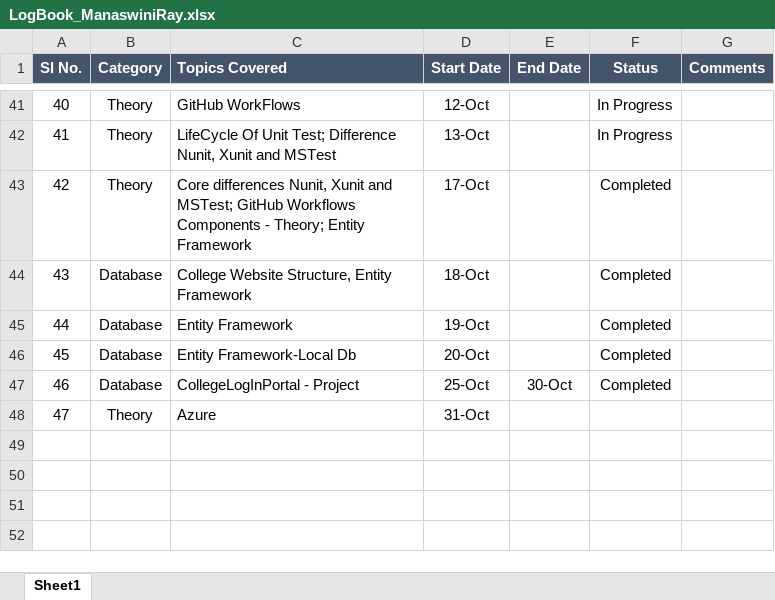
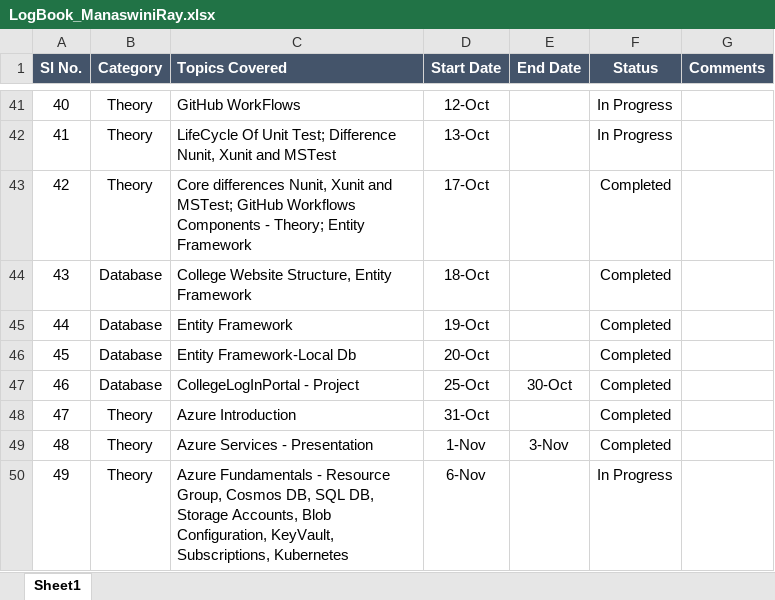
Before and after one commit to manaswiniray/LogBook.Maersk, an Excel workbook: LogBook_ManaswiniRay.xlsx, sheet Sheet1, drawn as a sheet; only a part is shown, gaps mark what is left out; values as stored, in another font and other column widths than the file's, no borders; the diff names each change by its address in the sheet, - before the commit and + after, or states it on an @@ line.

Commit message:
Updated

```diff
--- a/LogBook_ManaswiniRay.xlsx (sheet Sheet1)
+++ b/LogBook_ManaswiniRay.xlsx (sheet Sheet1)
-C48 (Topics Covered): Azure
+C48 (Topics Covered): Azure Introduction
-F48 (Status): (empty)
+F48 (Status): Completed
+row 49: 48 | Theory | Azure Services - Presentation | 1-Nov | 3-Nov | Completed
+row 50: 49 | Theory | Azure Fundamentals - Resource Group, Cosmos DB, SQL DB, Storage Accounts, Blob Configuration, KeyVault, Subscriptions, Kubernetes | 6-Nov |  | In Progress
```
